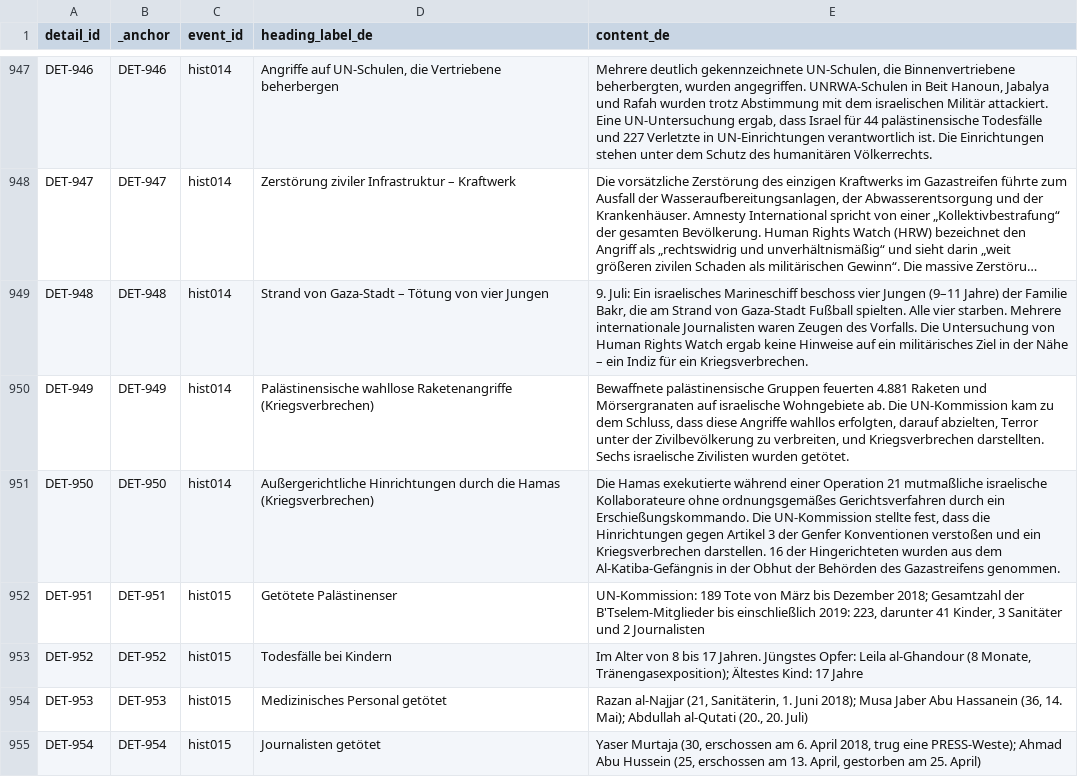
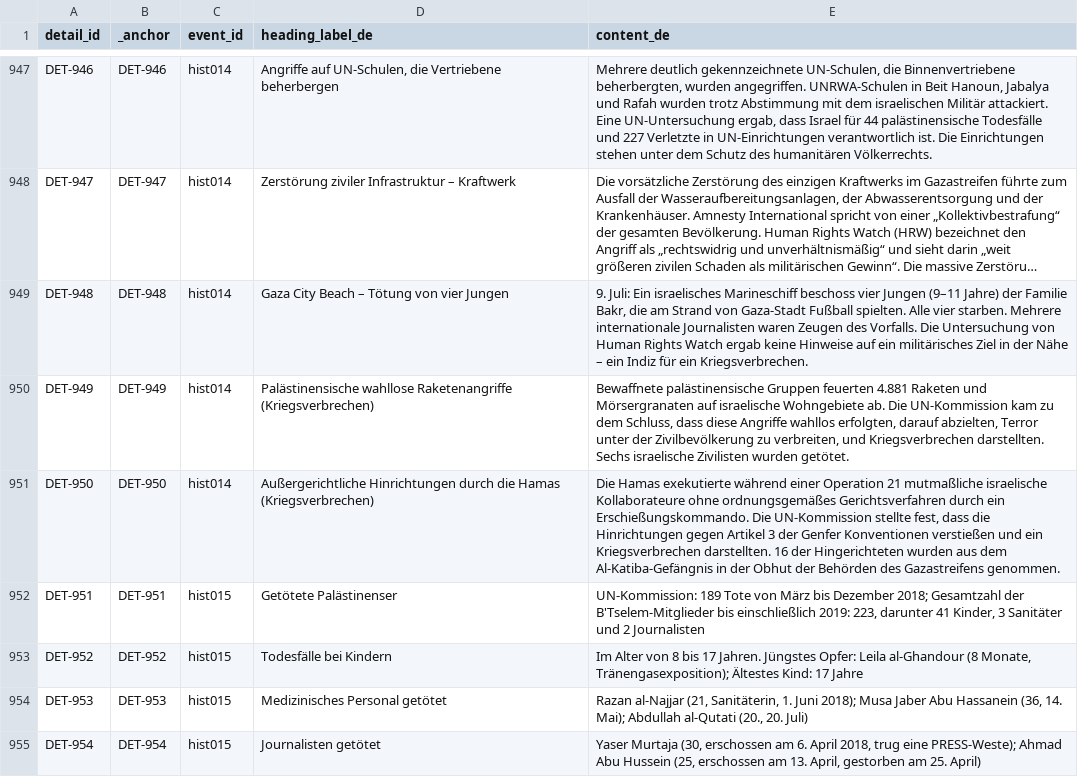
Before and after one commit to PalGenoPedia/PalGenoPedia, a CSV file: Pages/Historical_Massacres/pre/details_de.csv, drawn as a sheet; only a part is shown, gaps mark what is left out; long unchanged cells end in …; the diff covers the shown part only; the diff names each change by its address in the sheet, - before the commit and + after, or states it on an @@ line.

```diff
--- a/Pages/Historical_Massacres/pre/details_de.csv
+++ b/Pages/Historical_Massacres/pre/details_de.csv
-D949 (heading_label_de): Strand von Gaza-Stadt – Tötung von vier Jungen
+D949 (heading_label_de): Gaza City Beach – Tötung von vier Jungen
-E951 (content_de): …Genfer Konventionen verstoßen und ein Kriegsverbrechen darstellen. 16 der…
+E951 (content_de): …Genfer Konventionen verstießen und ein Kriegsverbrechen darstellten. 16 der…
```
Also changed, not shown: 57 edited cells elsewhere in this file.
